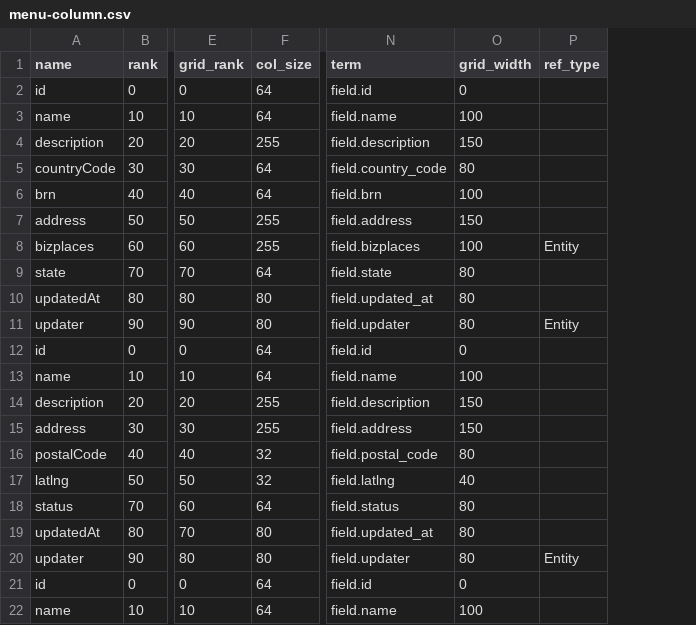
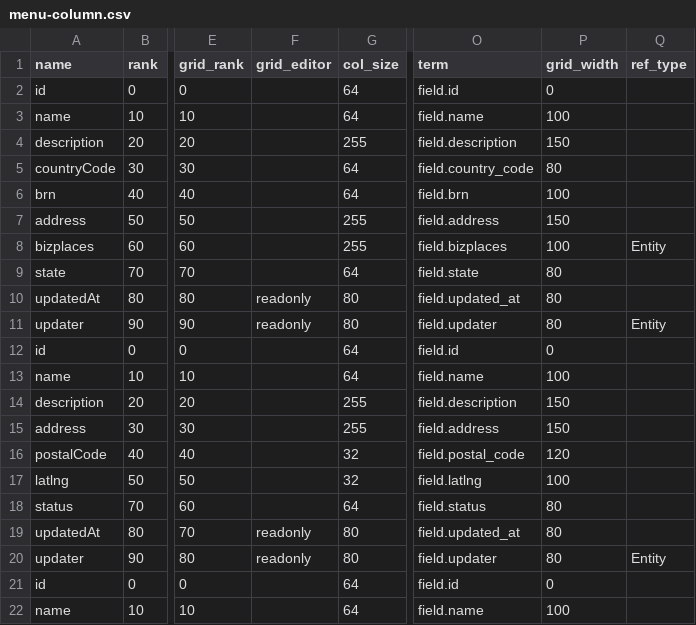
Before and after one commit to things-factory/opa-test, a CSV file: seeds/menu-column.csv, drawn as a sheet; only a part is shown, gaps mark what is left out; addresses are those after the commit; the diff names each change by its address in the sheet, - before the commit and + after, or states it on an @@ line.

```diff
--- a/seeds/menu-column.csv
+++ b/seeds/menu-column.csv
+column F (grid_editor), rows 10-20: readonly | readonly |  |  |  |  |  |  |  | readonly | readonly
-P16 (grid_width): 80
+P16 (grid_width): 120
-P17 (grid_width): 40
+P17 (grid_width): 100
```
Also changed, not shown: 1 other file.
